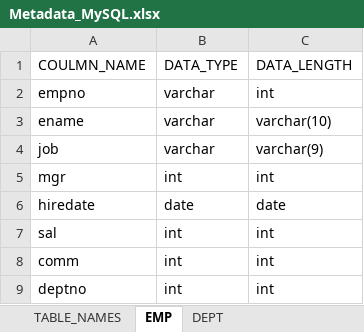
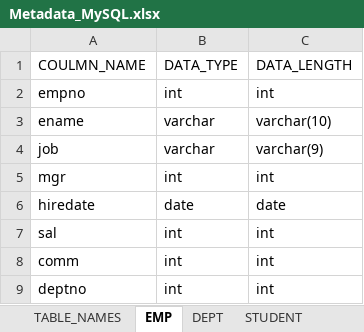
Before and after one commit to hibibhu123/etl-test-automation, an Excel workbook: TableMetadata/Metadata_MySQL.xlsx, sheet EMP, drawn as a sheet; values as stored, in another font and other column widths than the file's, no borders; the diff names each change by its address in the sheet, - before the commit and + after, or states it on an @@ line.

Commit message:
added STUDENT table testcase

```diff
--- a/TableMetadata/Metadata_MySQL.xlsx (sheet EMP)
+++ b/TableMetadata/Metadata_MySQL.xlsx (sheet EMP)
+sheet tab: STUDENT
-B2: varchar
+B2: int
```
Also changed, not shown: sheet TABLE_NAMES, TableMetadata/Metadata_Oracle_scott.xlsx, 22 other files.
